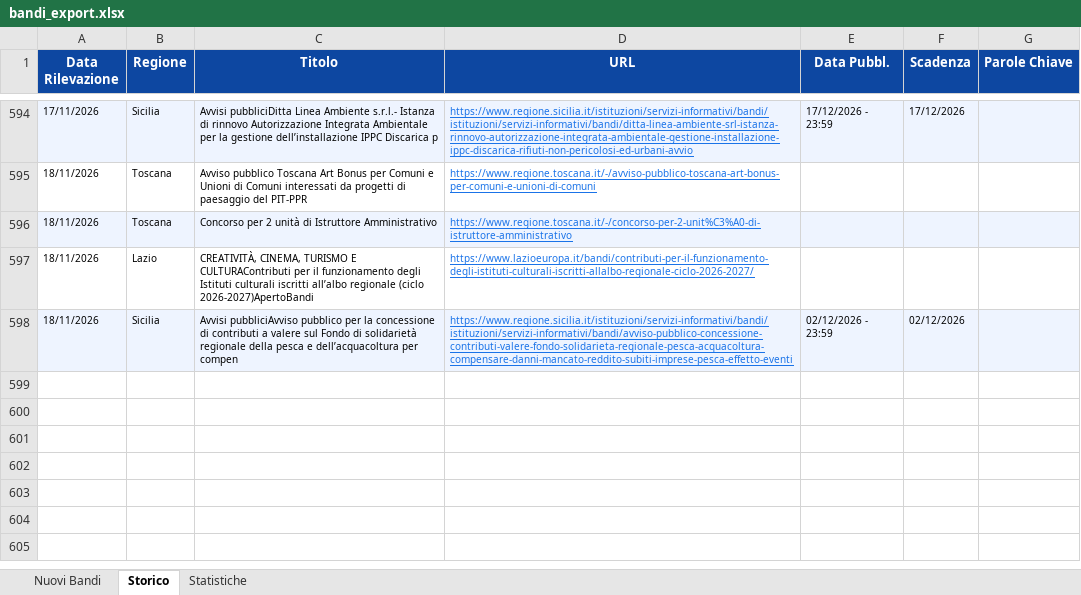
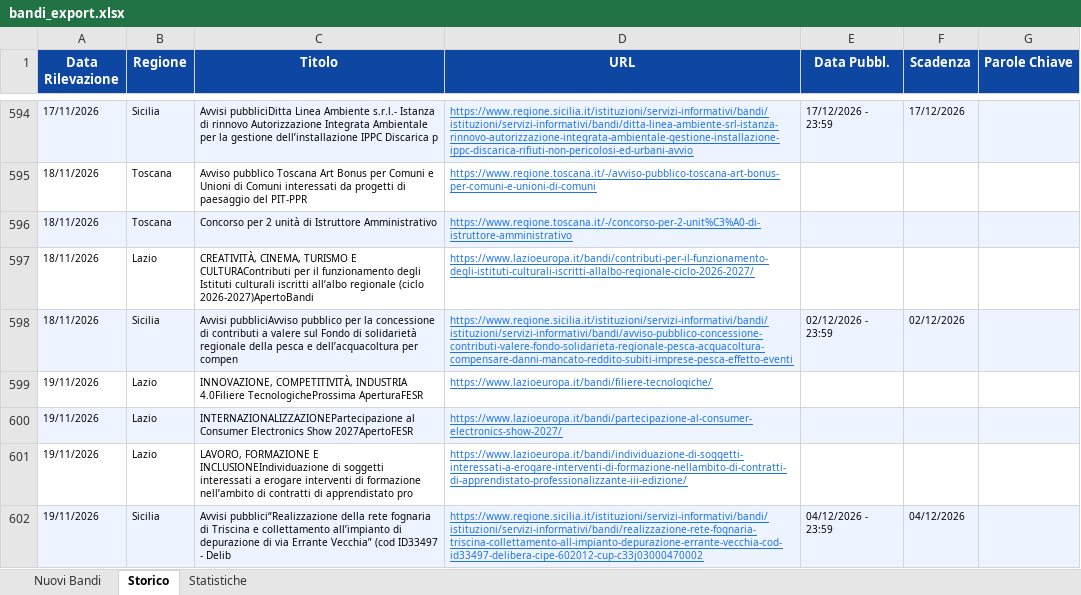
Before and after one commit to cdalvise/bandi-monitor, an Excel workbook: data/bandi_export.xlsx, sheet Storico, drawn as a sheet; only a part is shown, gaps mark what is left out; values as stored, in another font and other column widths than the file's, no borders; the diff names each change by its address in the sheet, - before the commit and + after, or states it on an @@ line.

```diff
--- a/data/bandi_export.xlsx (sheet Storico)
+++ b/data/bandi_export.xlsx (sheet Storico)
+row 599: 19/11/2026 | Lazio | INNOVAZIONE, COMPETITIVITÀ, INDUSTRIA 4.0Filiere TecnologicheProssima AperturaFESR | https://www.lazioeuropa.it/bandi/filiere-tecnologiche/
+row 600: 19/11/2026 | Lazio | INTERNAZIONALIZZAZIONEPartecipazione al Consumer Electronics Show 2027ApertoFESR | https://www.lazioeuropa.it/bandi/partecipazione-al-consumer-electronics-show-2027/
+row 601: 19/11/2026 | Lazio | LAVORO, FORMAZIONE E INCLUSIONEIndividuazione di soggetti interessati a erogare interventi di formazione nell’ambito di contratti di apprendistato pro | https://www.lazioeuropa.it/bandi/individuazione-di-soggetti-interessati-a-erogare-interventi-di-formazione-nellambito-di-contratti-di-apprendistato-professionalizzante-iii-edizione/
+row 602: 19/11/2026 | Sicilia | Avvisi pubblici“Realizzazione della rete fognaria di Triscina e collettamento all’impianto di depurazione di via Errante Vecchia” (cod ID33497 - Delib | https://www.regione.sicilia.it/istituzioni/servizi-informativi/bandi/istituzioni/servizi-informativi/bandi/realizzazione-rete-fognaria-triscina-collettamento-all-impianto-depurazione-errante-vecchia-cod-id33497-delibera-cipe-602012-cup-c33j03000470002 | 04/12/2026 - 23:59 | 04/12/2026
```
Also changed, not shown: sheet Nuovi Bandi, sheet Statistiche, 1 other file.
